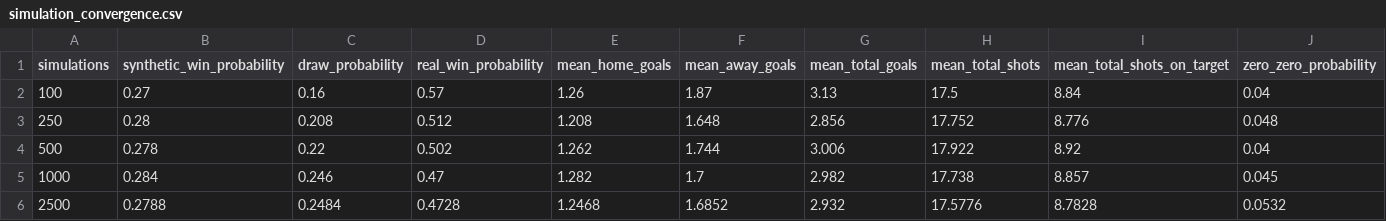
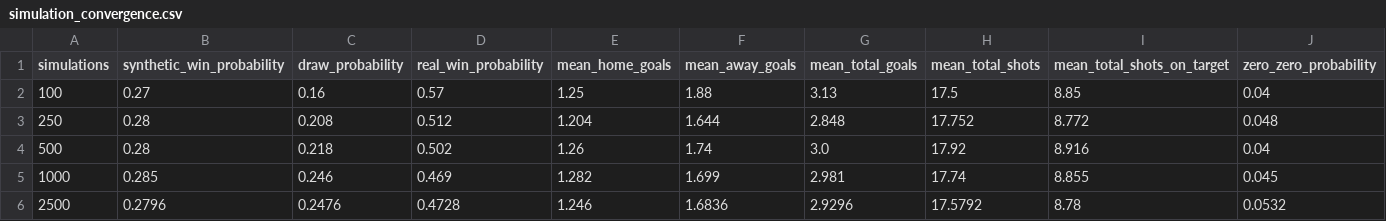
Before and after one commit to ViniciusCovas/synthetic-xi-2026, a CSV file: data/simulations/calibrated_v0_2/simulation_convergence.csv, drawn as a sheet; only a part is shown; the diff covers the shown part only.

```diff
--- a/data/simulations/calibrated_v0_2/simulation_convergence.csv
+++ b/data/simulations/calibrated_v0_2/simulation_convergence.csv
@@ -1,6 +1,6 @@
 simulations,synthetic_win_probability,draw_probability,real_win_probability,mean_home_goals,mean_away_goals,mean_total_goals,mean_total_shots,mean_total_shots_on_target,zero_zero_probability
-100,0.27,0.16,0.57,1.26,1.87,3.13,17.5,8.84,0.04
-250,0.28,0.208,0.512,1.208,1.648,2.856,17.752,8.776,0.048
-500,0.278,0.22,0.502,1.262,1.744,3.006,17.922,8.92,0.04
-1000,0.284,0.246,0.47,1.282,1.7,2.982,17.738,8.857,0.045
-2500,0.2788,0.2484,0.4728,1.2468,1.6852,2.932,17.5776,8.7828,0.0532
+100,0.27,0.16,0.57,1.25,1.88,3.13,17.5,8.85,0.04
+250,0.28,0.208,0.512,1.204,1.644,2.848,17.752,8.772,0.048
+500,0.28,0.218,0.502,1.26,1.74,3.0,17.92,8.916,0.04
+1000,0.285,0.246,0.469,1.282,1.699,2.981,17.74,8.855,0.045
+2500,0.2796,0.2476,0.4728,1.246,1.6836,2.9296,17.5792,8.78,0.0532
```
Also changed, not shown: 24 edited cells elsewhere in this file, data/simulations/calibrated_v0_2/real_best_xi_profiles.csv, data/simulations/calibrated_v0_2/representative_match_timeline.csv, 9 other files.
